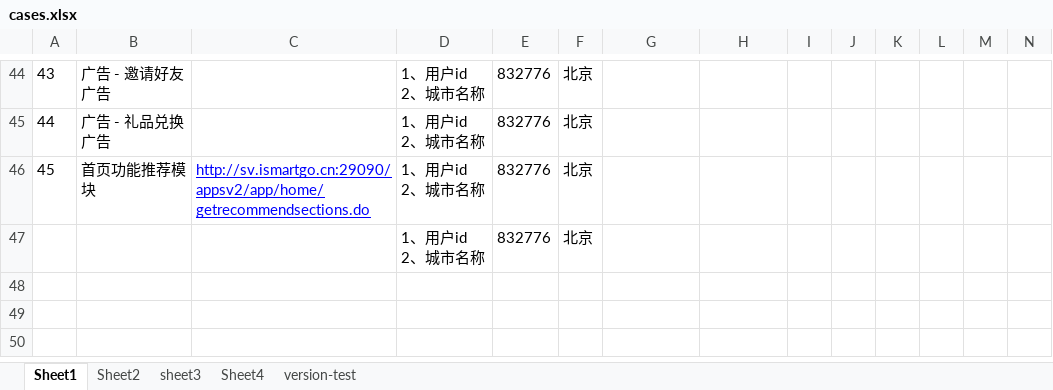
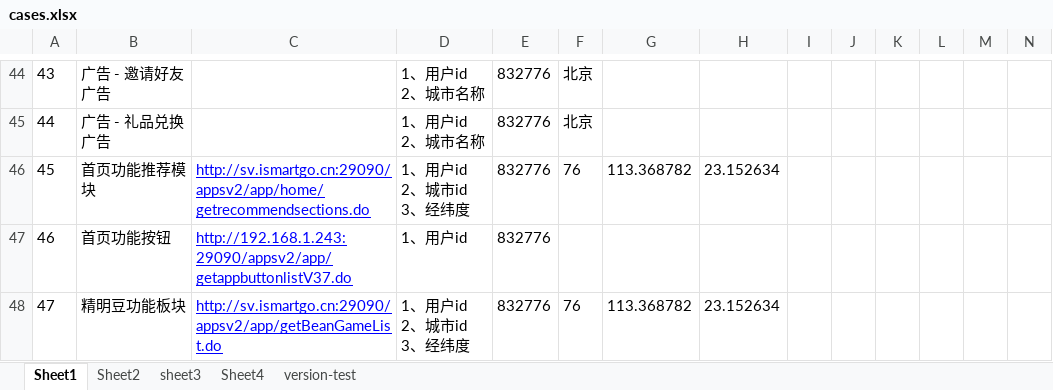
Before and after one commit to cjiangym/InterfaceTesting, an Excel workbook: cases.xlsx, sheet Sheet1, drawn as a sheet; only a part is shown, gaps mark what is left out; values as stored, in another font and other column widths than the file's, no borders; removed rows and columns are numbered as before the commit, all else as after; rows hold the shown columns only; ↵ is a line break in a cell; the diff names each change by its address in the sheet, - before the commit and + after, or states it on an @@ line.

Commit message:
add cases

```diff
--- a/cases.xlsx (sheet Sheet1)
+++ b/cases.xlsx (sheet Sheet1)
-D46: 1、用户id ↵ 2、城市名称
+D46: 1、用户id ↵ 2、城市id ↵ 3、经纬度
-F46: 北京
+F46: 76
-G46: (empty)
+G46: 113.368782
-H46: (empty)
+H46: 23.152634
-row 47:  |  |  | 1、用户id ↵ 2、城市名称 | 832776 | 北京
+row 47: 46 | 首页功能按钮 | http://192.168.1.243:29090/appsv2/app/getappbuttonlistV37.do | 1、用户id | 832776
+row 48: 47 | 精明豆功能板块 | http://sv.ismartgo.cn:29090/appsv2/app/getBeanGameList.do | 1、用户id ↵ 2、城市id ↵ 3、经纬度 | 832776 | 76 | 113.368782 | 23.152634
```
Also changed, not shown: 7 other files.
